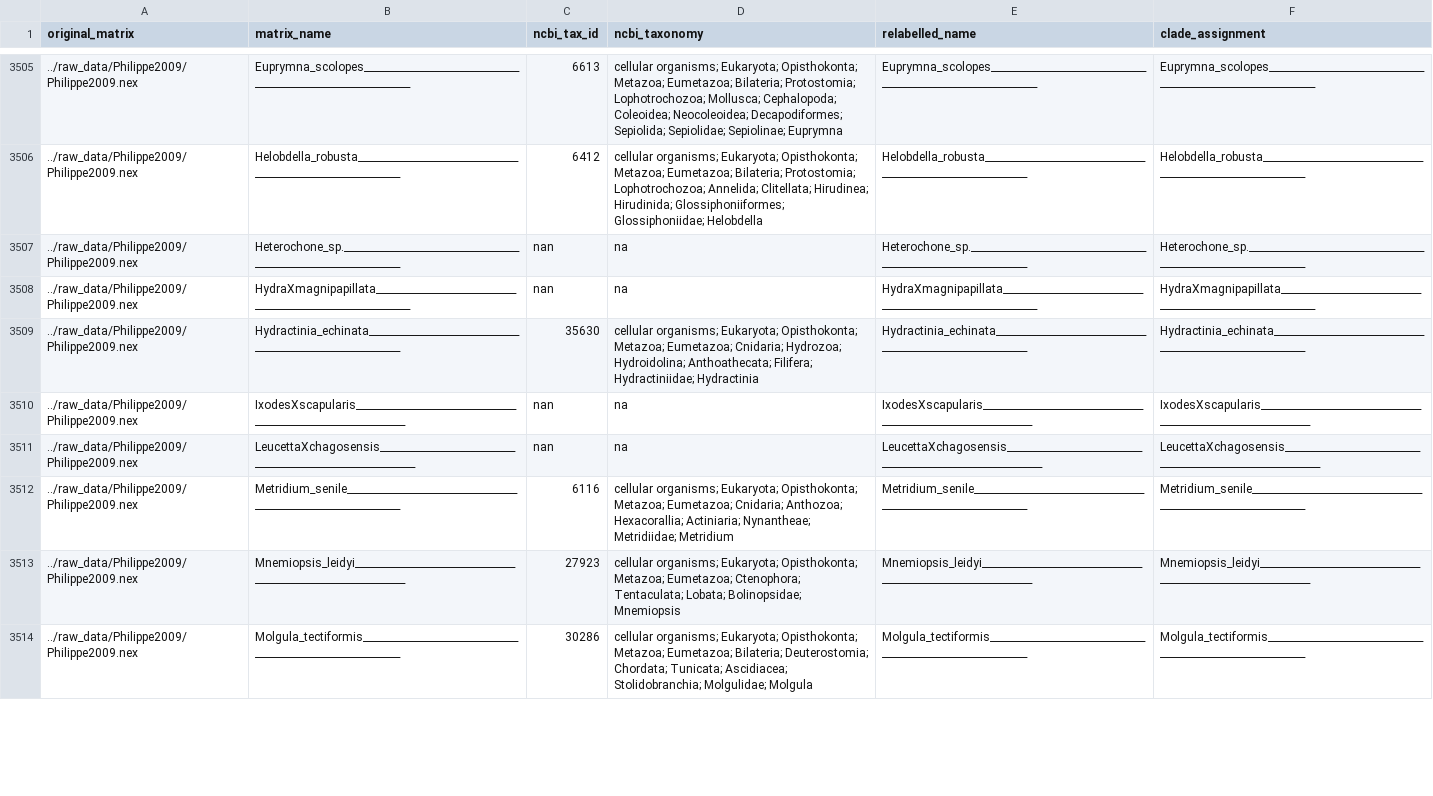
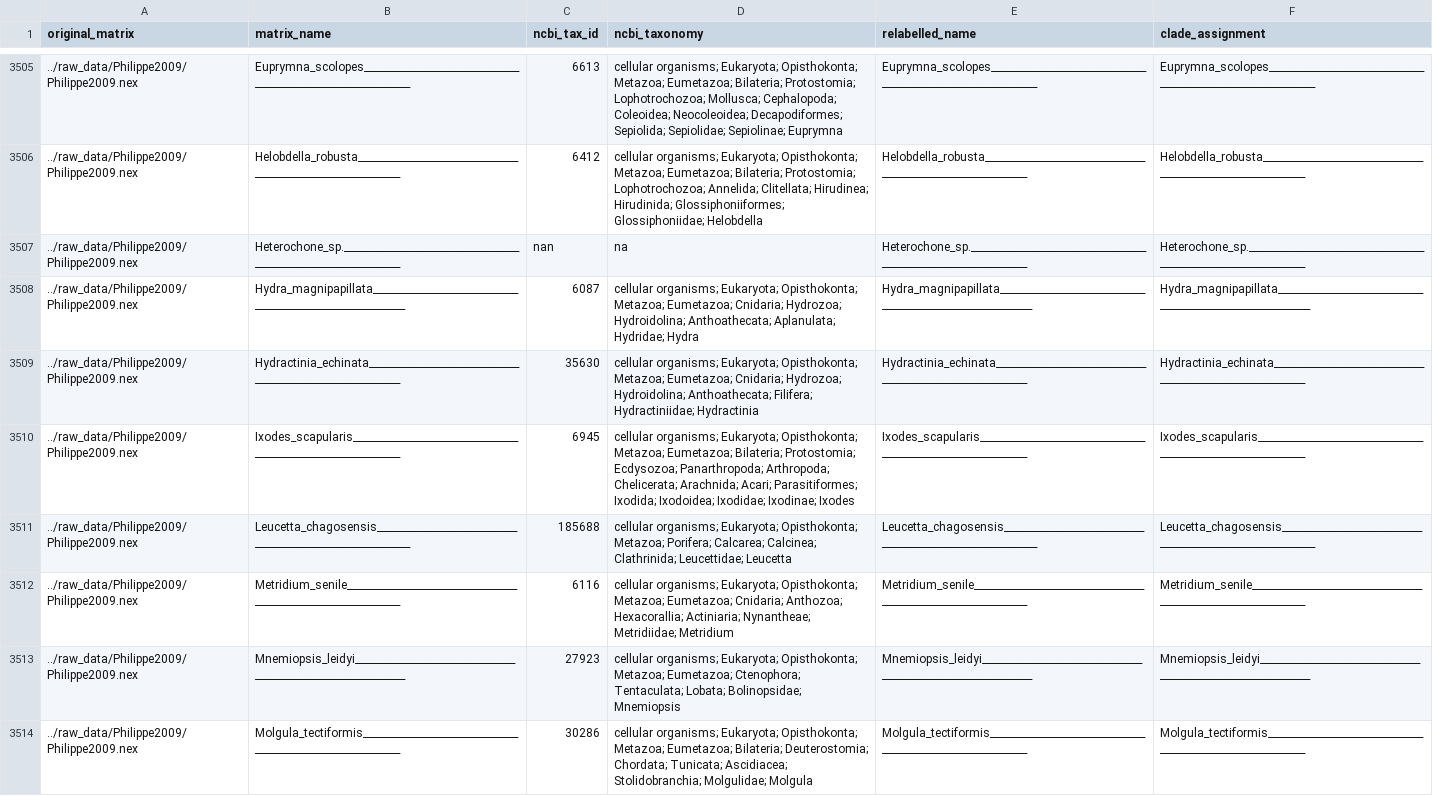
Before and after one commit to dunnlab/animal_tree_root, a TSV file: taxonomy_info/taxon_table.tsv, drawn as a sheet; only a part is shown, gaps mark what is left out; the diff covers the shown part only.

Commit message:
re-ran table generation after fixinf Philippe2009.

```diff
--- a/taxonomy_info/taxon_table.tsv
+++ b/taxonomy_info/taxon_table.tsv
@@ -3507,6 +3507,6 @@ original_matrix	matrix_name	ncbi_tax_id	ncbi_taxonomy	relabelled_name	clade_assi
 ../raw_data/Philippe2009/Philippe2009.nex	Heterochone_sp.________________________________________________________________	nan	na	Heterochone_sp.________________________________________________________________	Heterochone_sp.________________________________________________________________
-../raw_data/Philippe2009/Philippe2009.nex	HydraXmagnipapillata___________________________________________________________	nan	na	HydraXmagnipapillata___________________________________________________________	HydraXmagnipapillata___________________________________________________________
+../raw_data/Philippe2009/Philippe2009.nex	Hydra_magnipapillata___________________________________________________________	6087	cellular organisms; Eukaryota; Opisthokonta; Metazoa; Eumetazoa; Cnidaria; Hydrozoa; Hydroidolina; Anthoathecata; Aplanulata; Hydridae; Hydra	Hydra_magnipapillata___________________________________________________________	Hydra_magnipapillata___________________________________________________________
 ../raw_data/Philippe2009/Philippe2009.nex	Hydractinia_echinata___________________________________________________________	35630	cellular organisms; Eukaryota; Opisthokonta; Metazoa; Eumetazoa; Cnidaria; Hydrozoa; Hydroidolina; Anthoathecata; Filifera; Hydractiniidae; Hydractinia	Hydractinia_echinata___________________________________________________________	Hydractinia_echinata___________________________________________________________
-../raw_data/Philippe2009/Philippe2009.nex	IxodesXscapularis______________________________________________________________	nan	na	IxodesXscapularis______________________________________________________________	IxodesXscapularis______________________________________________________________
-../raw_data/Philippe2009/Philippe2009.nex	LeucettaXchagosensis___________________________________________________________	nan	na	LeucettaXchagosensis___________________________________________________________	LeucettaXchagosensis___________________________________________________________
+../raw_data/Philippe2009/Philippe2009.nex	Ixodes_scapularis______________________________________________________________	6945	cellular organisms; Eukaryota; Opisthokonta; Metazoa; Eumetazoa; Bilateria; Protostomia; Ecdysozoa; Panarthropoda; Arthropoda; Chelicerata; Arachnida; Acari; Parasitiformes; Ixodida; Ixodoidea; Ixodidae; Ixodinae; Ixodes	Ixodes_scapularis______________________________________________________________	Ixodes_scapularis______________________________________________________________
+../raw_data/Philippe2009/Philippe2009.nex	Leucetta_chagosensis___________________________________________________________	185688	cellular organisms; Eukaryota; Opisthokonta; Metazoa; Porifera; Calcarea; Calcinea; Clathrinida; Leucettidae; Leucetta	Leucetta_chagosensis___________________________________________________________	Leucetta_chagosensis___________________________________________________________
 ../raw_data/Philippe2009/Philippe2009.nex	Metridium_senile_______________________________________________________________	6116	cellular organisms; Eukaryota; Opisthokonta; Metazoa; Eumetazoa; Cnidaria; Anthozoa; Hexacorallia; Actiniaria; Nynantheae; Metridiidae; Metridium	Metridium_senile_______________________________________________________________	Metridium_senile_______________________________________________________________
```
Also changed, not shown: 78 edited cells elsewhere in this file, 3 other files.
